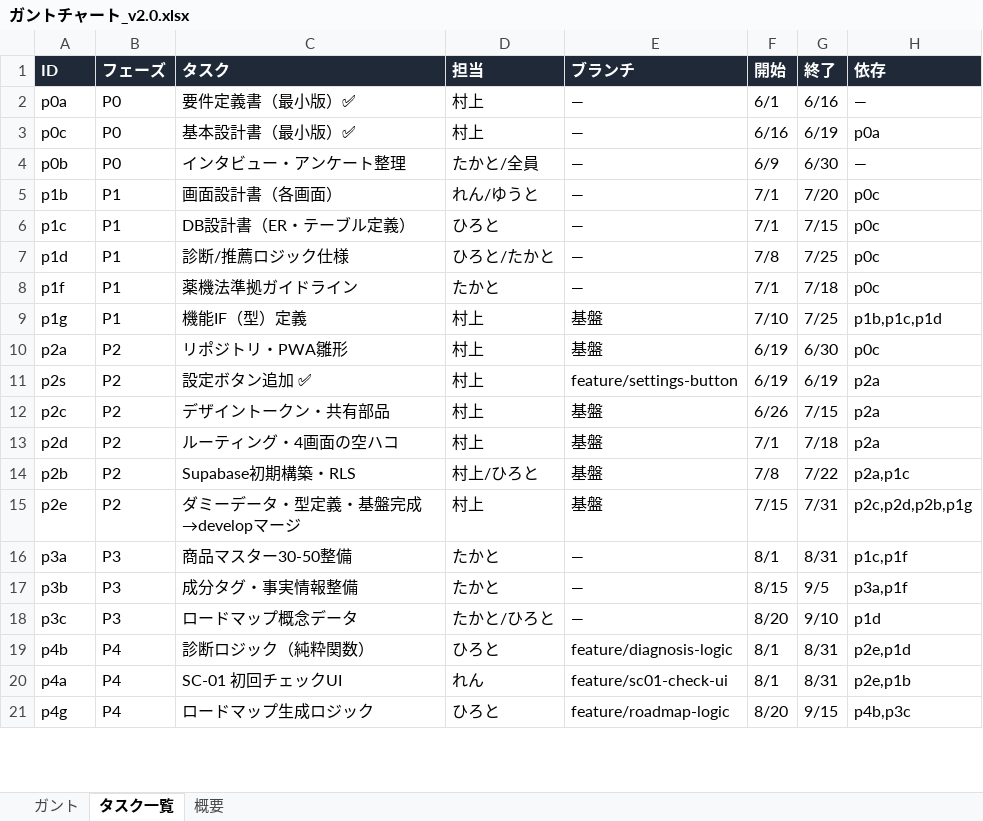
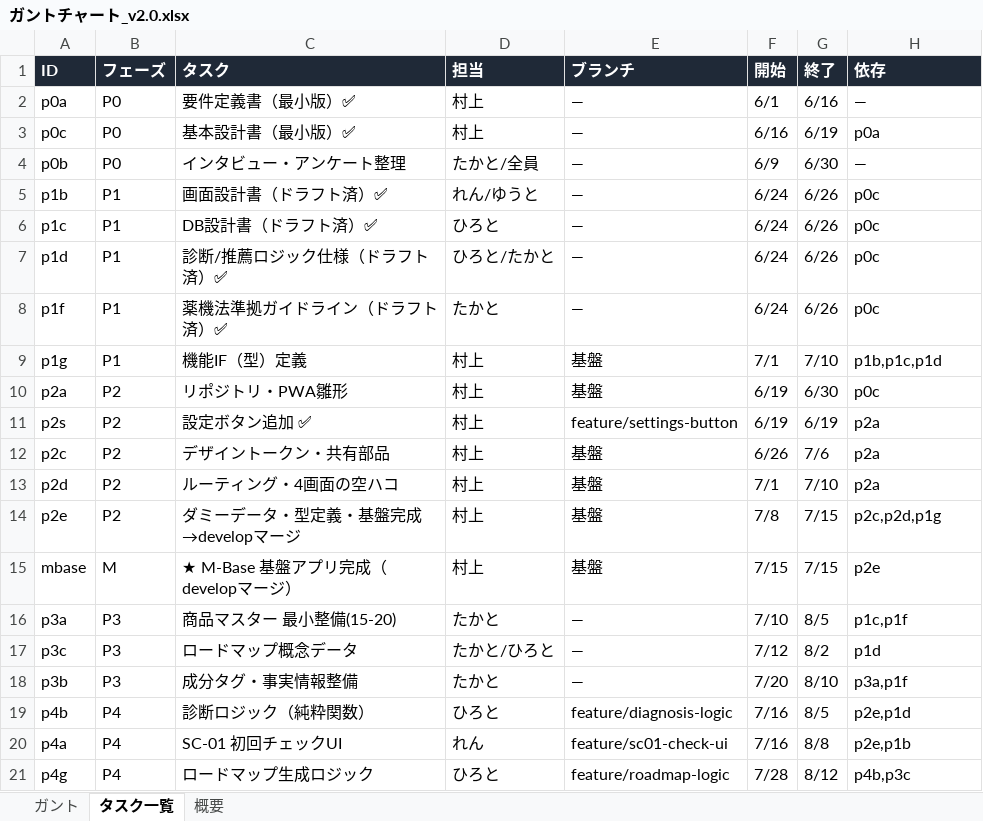
Before and after one commit to itiwoja/tazimagumi_dev_team, an Excel workbook: docs/schedule/ガントチャート_v2.0.xlsx, sheet タスク一覧, drawn as a sheet; only a part is shown; values as stored, in another font and other column widths than the file's, no borders; removed rows and columns are numbered as before the commit, all else as after; the diff covers the shown part only; the diff names each change by its address in the sheet, - before the commit and + after, or states it on an @@ line.

Commit message:
docs(schedule): ガントv2.1 — 8月末に最小機能アプリをWeb公開する目標を設定
- 主目標を M-MVP「2026-08-31 に最小機能アプリ(4画面・ローカルデータ)を GitHub Pages で公開」に設定
- 基盤完成 M-Base を 7/15 に前倒し、P3最小データ・P4最小機能を7〜8月に圧縮
- 最小MVP Web公開タスク(p5d)を追加。Supabase連携・商品拡充(30-50)・本格テストは9〜10月へ
- md と日別xlsxの両方を更新（同内容）

```diff
--- a/docs/schedule/ガントチャート_v2.0.xlsx (sheet タスク一覧)
+++ b/docs/schedule/ガントチャート_v2.0.xlsx (sheet タスク一覧)
-C5 (タスク): 画面設計書（各画面）
+C5 (タスク): 画面設計書（ドラフト済）✅
-F5:F6 (開始): 7/1
+F5:F6 (開始): 6/24
-G5 (終了): 7/20
+G5 (終了): 6/26
-C6 (タスク): DB設計書（ER・テーブル定義）
+C6 (タスク): DB設計書（ドラフト済）✅
-G6 (終了): 7/15
+G6 (終了): 6/26
-C7 (タスク): 診断/推薦ロジック仕様
+C7 (タスク): 診断/推薦ロジック仕様（ドラフト済）✅
-F7 (開始): 7/8
+F7 (開始): 6/24
-G7 (終了): 7/25
+G7 (終了): 6/26
-C8 (タスク): 薬機法準拠ガイドライン
+C8 (タスク): 薬機法準拠ガイドライン（ドラフト済）✅
-F8 (開始): 7/1
+F8 (開始): 6/24
-G8 (終了): 7/18
+G8 (終了): 6/26
-F9 (開始): 7/10
+F9 (開始): 7/1
-G9 (終了): 7/25
+G9 (終了): 7/10
-G12 (終了): 7/15
+G12 (終了): 7/6
-G13 (終了): 7/18
+G13 (終了): 7/10
-row 14: p2b | P2 | Supabase初期構築・RLS | 村上/ひろと | 基盤 | 7/8 | 7/22 | p2a,p1c
-F14 (開始): 7/15
+F14 (開始): 7/8
-G14 (終了): 7/31
+G14 (終了): 7/15
-H14 (依存): p2c,p2d,p2b,p1g
+H14 (依存): p2c,p2d,p1g
+row 15: mbase | M | ★ M-Base 基盤アプリ完成（developマージ） | 村上 | 基盤 | 7/15 | 7/15 | p2e
-C16 (タスク): 商品マスター30-50整備
+C16 (タスク): 商品マスター 最小整備(15-20)
-F16 (開始): 8/1
+F16 (開始): 7/10
-G16 (終了): 8/31
+G16 (終了): 8/5
-row 17: p3b | P3 | 成分タグ・事実情報整備 | たかと | — | 8/15 | 9/5 | p3a,p1f
-F17 (開始): 8/20
+F17 (開始): 7/12
-G17 (終了): 9/10
+G17 (終了): 8/2
+row 18: p3b | P3 | 成分タグ・事実情報整備 | たかと | — | 7/20 | 8/10 | p3a,p1f
-F19:F20 (開始): 8/1
+F19:F20 (開始): 7/16
-G19 (終了): 8/31
+G19 (終了): 8/5
-G20 (終了): 8/31
+G20 (終了): 8/8
-F21 (開始): 8/20
+F21 (開始): 7/28
-G21 (終了): 9/15
+G21 (終了): 8/12
```
Also changed, not shown: 6 added rows, 3 removed rows and 19 edited cells elsewhere in this sheet, sheet ガント, sheet 概要, 1 other file.
